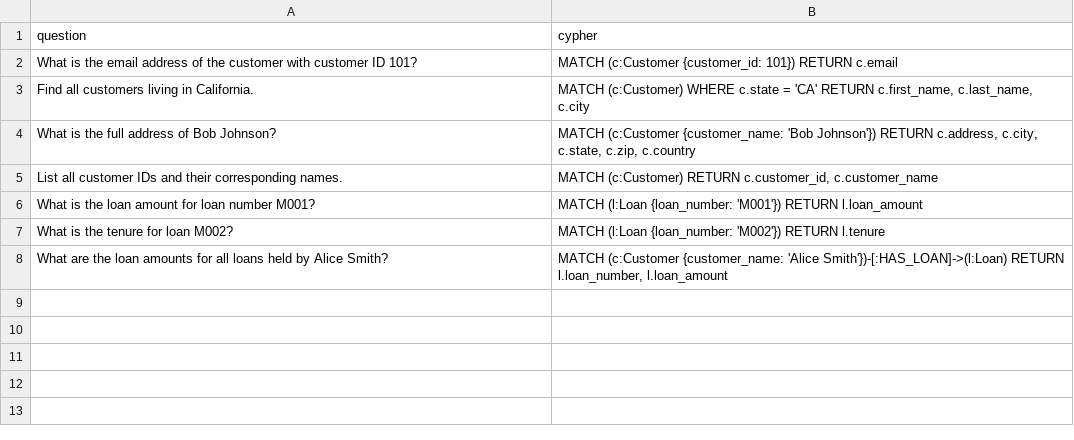
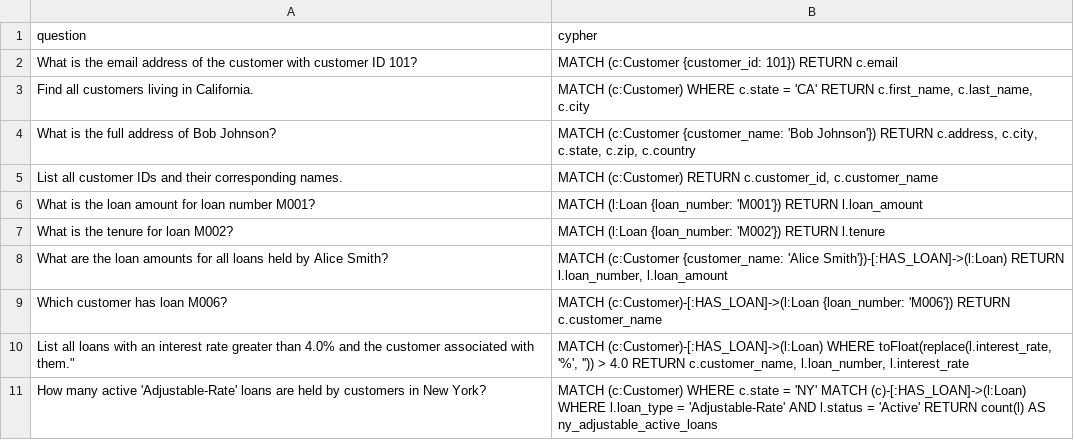
Before and after one commit to tauseef1234/Datasets, a CSV file: example_cypher.csv, drawn as a sheet; the diff names each change by its address in the sheet, - before the commit and + after, or states it on an @@ line.

Commit message:
Update example_cypher.csv

```diff
--- a/example_cypher.csv
+++ b/example_cypher.csv
+row 9: Which customer has loan M006? | MATCH (c:Customer)-[:HAS_LOAN]->(l:Loan {loan_number: 'M006'}) RETURN c.customer_name
+row 10: List all loans with an interest rate greater than 4.0% and the customer associated with them." | MATCH (c:Customer)-[:HAS_LOAN]->(l:Loan) WHERE toFloat(replace(l.interest_rate, '%', '')) > 4.0 RETURN c.customer_name, l.loan_number, l.interest_rate
+row 11: How many active 'Adjustable-Rate' loans are held by customers in New York? | MATCH (c:Customer) WHERE c.state = 'NY' MATCH (c)-[:HAS_LOAN]->(l:Loan) WHERE l.loan_type = 'Adjustable-Rate' AND l.status = 'Active' RETURN count(l) AS ny_adjustable_active_loans
```
